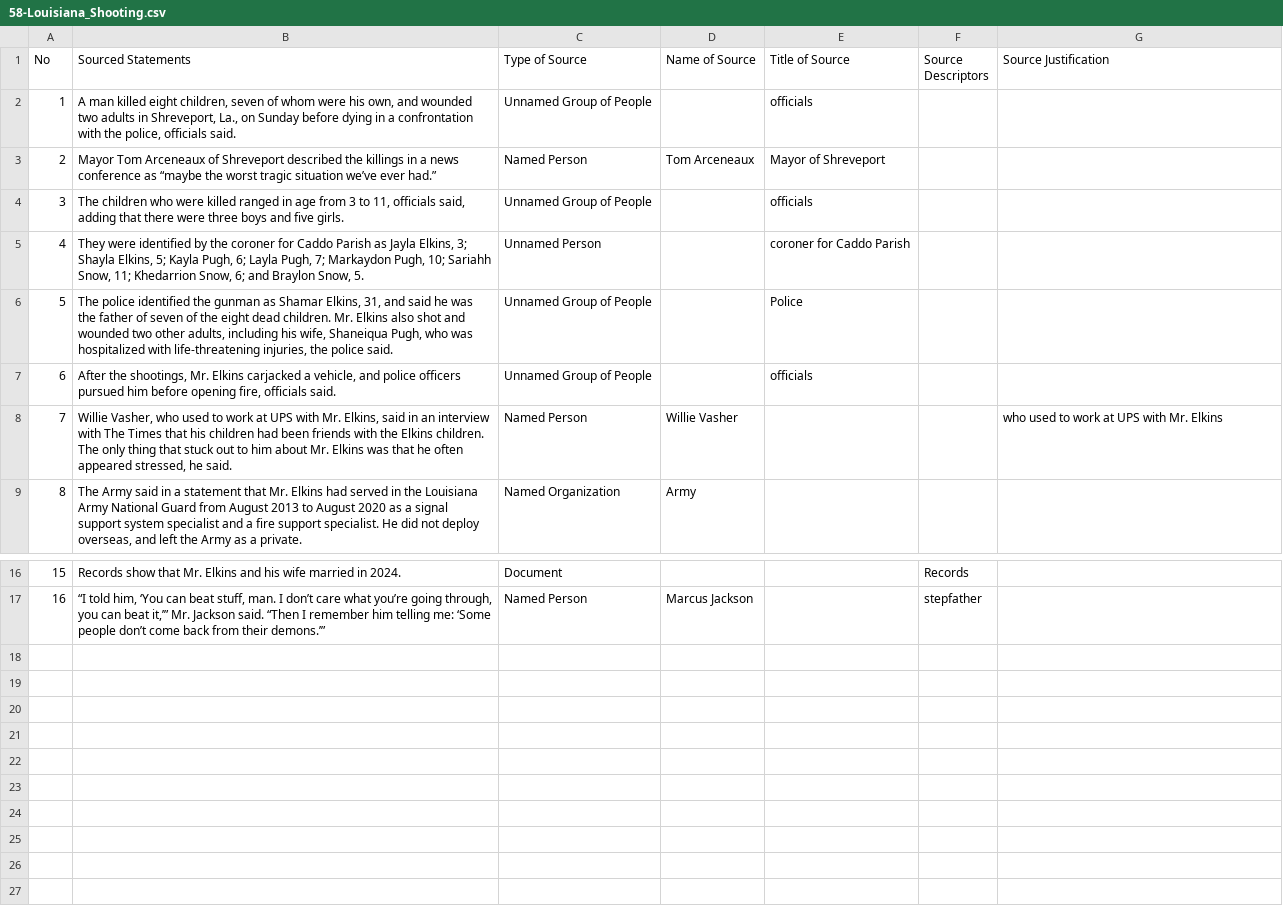
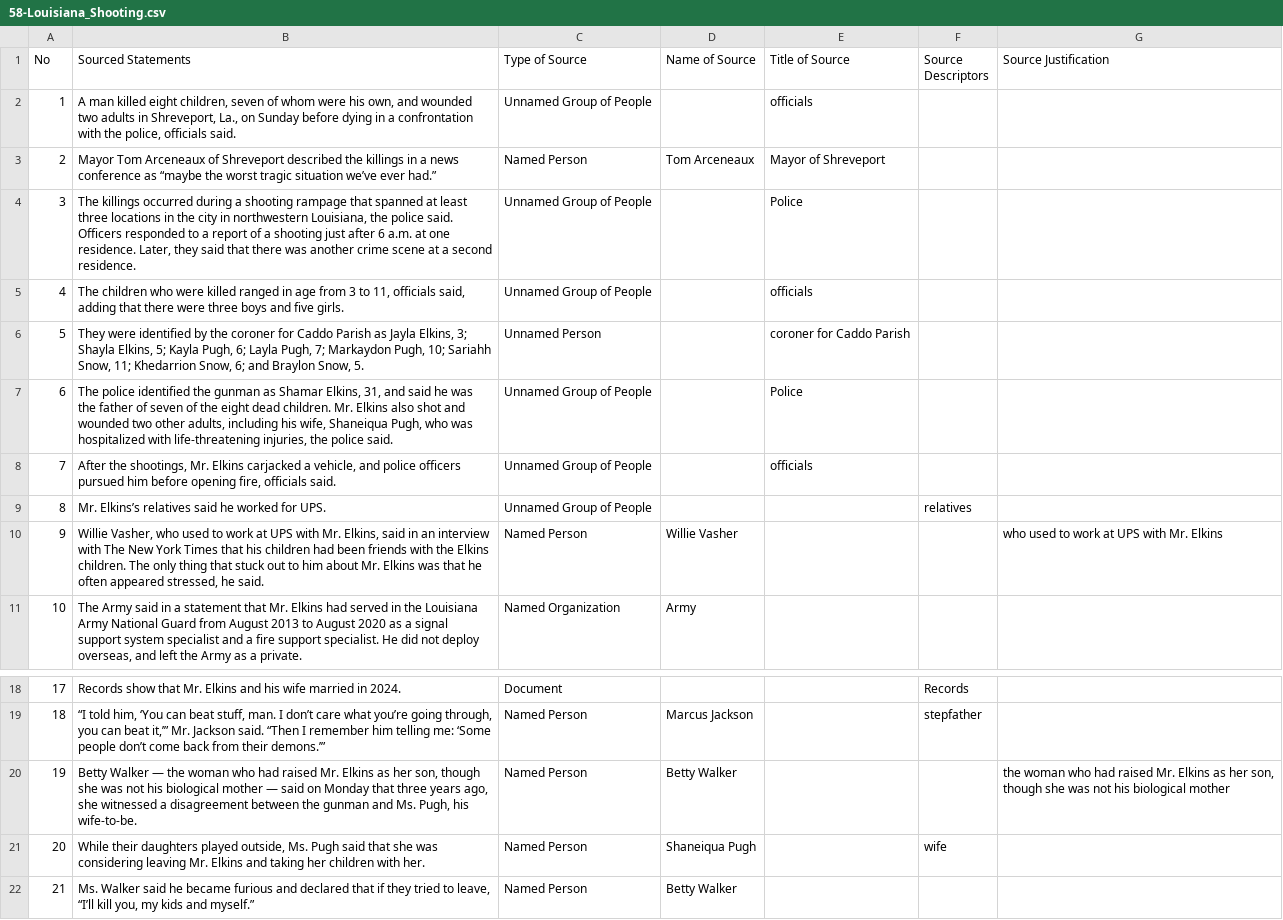
Before and after one commit to MarkkulaCenterJMEthics/llms-journ-sourcing, a CSV file: benchmarking/GT data/GT-II/58-Louisiana_Shooting.csv, drawn as a sheet; only a part is shown, gaps mark what is left out; addresses are those after the commit; the diff names each change by its address in the sheet, - before the commit and + after, or states it on an @@ line.

```diff
--- a/benchmarking/GT data/GT-II/58-Louisiana_Shooting.csv
+++ b/benchmarking/GT data/GT-II/58-Louisiana_Shooting.csv
+row 4: 3 | The killings occurred during a shooting rampage that spanned at least three locations in the city in northwestern Louisiana, the police said. Officers responded to a report of a shooting just after 6 a.m. at one residence. Later, they said that there was another crime scene at a second residence. | Unnamed Group of People |  | Police
@@ column A (No) renumbered between rows 5 and 19 @@
+row 9: 8 | Mr. Elkins’s relatives said he worked for UPS. | Unnamed Group of People |  |  | relatives
-B10 (Sourced Statements): …with The Times that…
+B10 (Sourced Statements): …with The New York Times that…
+row 20: 19 | Betty Walker — the woman who had raised Mr. Elkins as her son, though she was not his biological mother — said on Monday that three years ago, she witnessed a disagreement between the gunman and Ms. Pugh, his wife-to-be. | Named Person | Betty Walker |  |  | the woman who had raised Mr. Elkins as her son, though she was not his biological mother
+row 21: 20 | While their daughters played outside, Ms. Pugh said that she was considering leaving Mr. Elkins and taking her children with her. | Named Person | Shaneiqua Pugh |  | wife
+row 22: 21 | Ms. Walker said he became furious and declared that if they tried to leave, “I’ll kill you, my kids and myself.” | Named Person | Betty Walker
```
Also changed, not shown: 2 other files.
